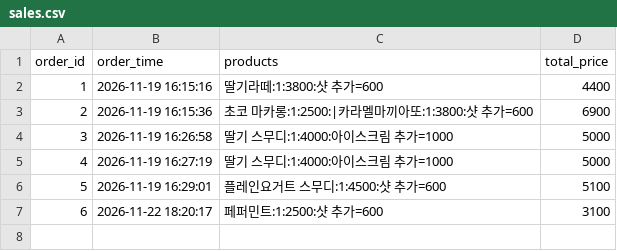
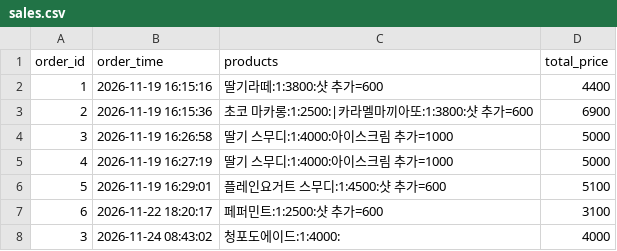
Before and after one commit to gimgaeun/Unpaid_cafe_part-time_job, a CSV file: data/sales.csv, drawn as a sheet; the diff names each change by its address in the sheet, - before the commit and + after, or states it on an @@ line.

```diff
--- a/data/sales.csv
+++ b/data/sales.csv
+row 8: 3 | 2026-11-24 08:43:02 | 청포도에이드:1:4000: | 4000
```
Also changed, not shown: data/products.csv, 7 other files.
